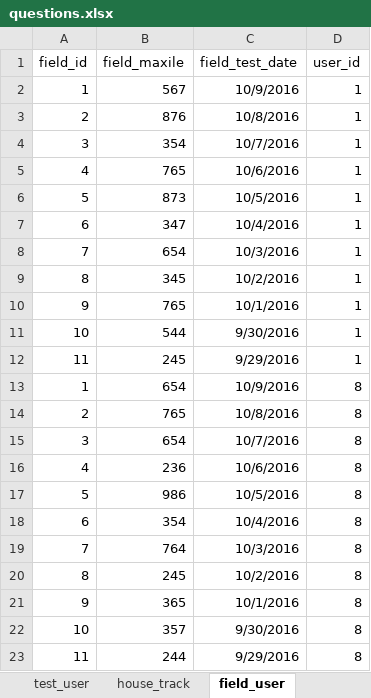
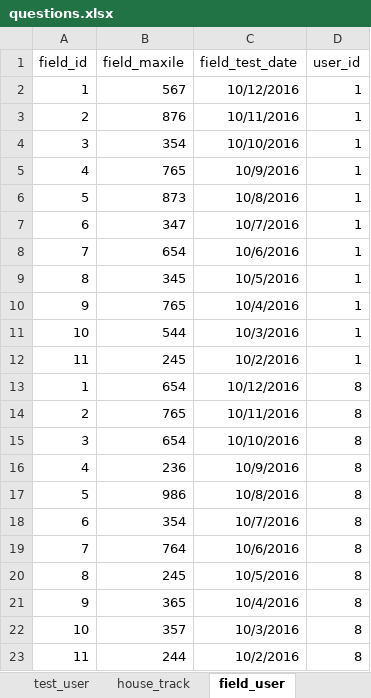
Before and after one commit to 2ppaamm/apiprod, an Excel workbook: public/questions.xlsx, sheet field_user, drawn as a sheet; values as stored, in another font and other column widths than the file's, no borders; the diff names each change by its address in the sheet, - before the commit and + after, or states it on an @@ line.

Commit message:
change pics

```diff
--- a/public/questions.xlsx (sheet field_user)
+++ b/public/questions.xlsx (sheet field_user)
-C2 (field_test_date): 10/9/2016
+C2 (field_test_date): 10/12/2016
-C3 (field_test_date): 10/8/2016
+C3 (field_test_date): 10/11/2016
-C4 (field_test_date): 10/7/2016
+C4 (field_test_date): 10/10/2016
-C5 (field_test_date): 10/6/2016
+C5 (field_test_date): 10/9/2016
-C6 (field_test_date): 10/5/2016
+C6 (field_test_date): 10/8/2016
-C7 (field_test_date): 10/4/2016
+C7 (field_test_date): 10/7/2016
-C8 (field_test_date): 10/3/2016
+C8 (field_test_date): 10/6/2016
-C9 (field_test_date): 10/2/2016
+C9 (field_test_date): 10/5/2016
-C10 (field_test_date): 10/1/2016
+C10 (field_test_date): 10/4/2016
-C11 (field_test_date): 9/30/2016
+C11 (field_test_date): 10/3/2016
-C12 (field_test_date): 9/29/2016
+C12 (field_test_date): 10/2/2016
-C13 (field_test_date): 10/9/2016
+C13 (field_test_date): 10/12/2016
-C14 (field_test_date): 10/8/2016
+C14 (field_test_date): 10/11/2016
-C15 (field_test_date): 10/7/2016
+C15 (field_test_date): 10/10/2016
-C16 (field_test_date): 10/6/2016
+C16 (field_test_date): 10/9/2016
-C17 (field_test_date): 10/5/2016
+C17 (field_test_date): 10/8/2016
-C18 (field_test_date): 10/4/2016
+C18 (field_test_date): 10/7/2016
-C19 (field_test_date): 10/3/2016
+C19 (field_test_date): 10/6/2016
-C20 (field_test_date): 10/2/2016
+C20 (field_test_date): 10/5/2016
-C21 (field_test_date): 10/1/2016
+C21 (field_test_date): 10/4/2016
-C22 (field_test_date): 9/30/2016
+C22 (field_test_date): 10/3/2016
-C23 (field_test_date): 9/29/2016
+C23 (field_test_date): 10/2/2016
```
Also changed, not shown: sheet test_user, formulas that keep their value.
